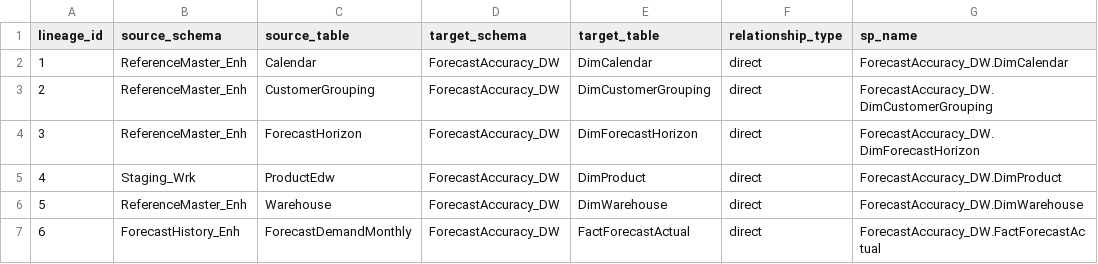
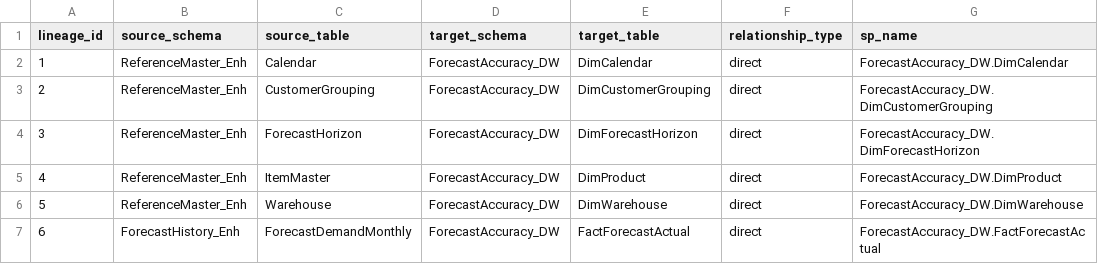
Before and after one commit to ankinguyen-engineer-2002/Fabric-v9-Warehouse-Medallion, a CSV file: lineage_explorer/data/lineage.csv, drawn as a sheet; only a part is shown; the diff covers the shown part only; the diff names each change by its address in the sheet, - before the commit and + after, or states it on an @@ line.

```diff
--- a/lineage_explorer/data/lineage.csv
+++ b/lineage_explorer/data/lineage.csv
-B5 (source_schema): Staging_Wrk
+B5 (source_schema): ReferenceMaster_Enh
-C5 (source_table): ProductEdw
+C5 (source_table): ItemMaster
```
Also changed, not shown: 3 added rows, 7 removed rows, 6 edited cells and row numbers in column A elsewhere in this file, lineage_explorer/data/registry.csv, lineage_explorer/data/run_history.csv.
